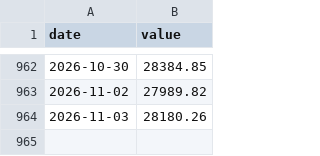
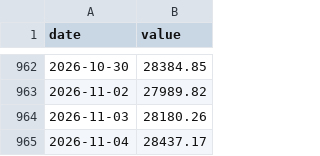
Before and after one commit to zhanghangrui1984-create/sp500-monitor, a CSV file: data/v17/price_NDX.csv, drawn as a sheet; only a part is shown, gaps mark what is left out.

```diff
--- a/data/v17/price_NDX.csv
+++ b/data/v17/price_NDX.csv
@@ -964 +964,2 @@ date,value
 2026-11-03,28180.26
+2026-11-04,28437.17
```
Also changed, not shown: data/v17/NFCI.csv, data/v17/price_SPY.csv, 18 other files.
